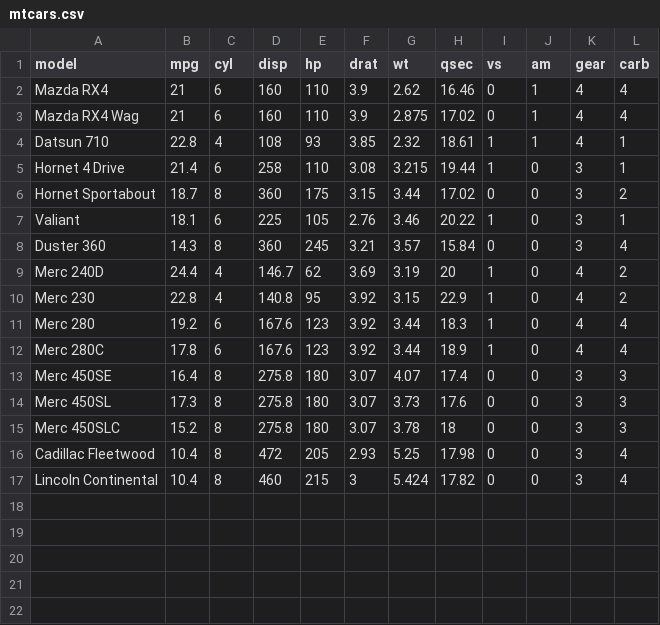
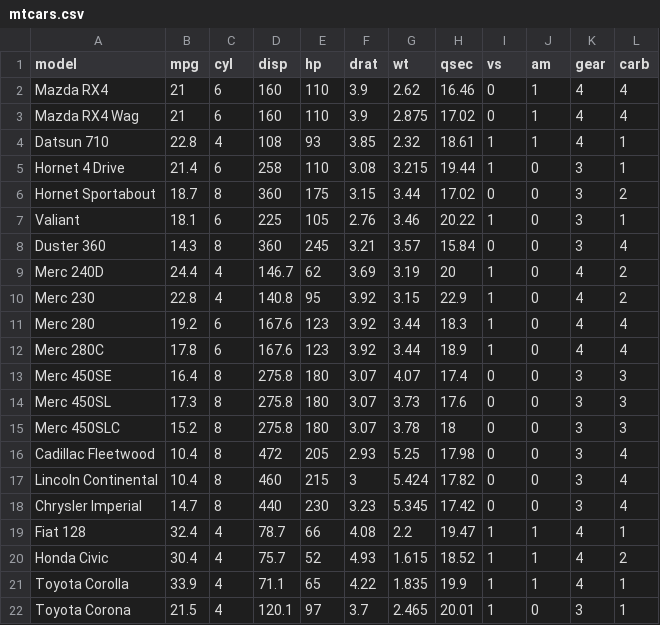
Before and after one commit to cowniv/python-data-analysis, a CSV file: data/mtcars.csv, drawn as a sheet.

Commit message:
feat(m-tc-ar-s): implement mtcars

```diff
--- a/data/mtcars.csv
+++ b/data/mtcars.csv
@@ -17 +17,6 @@ Cadillac Fleetwood,10.4,8,472,205,2.93,5.25,17.98,0,0,3,4
 Lincoln Continental,10.4,8,460,215,3,5.424,17.82,0,0,3,4
+Chrysler Imperial,14.7,8,440,230,3.23,5.345,17.42,0,0,3,4
+Fiat 128,32.4,4,78.7,66,4.08,2.2,19.47,1,1,4,1
+Honda Civic,30.4,4,75.7,52,4.93,1.615,18.52,1,1,4,2
+Toyota Corolla,33.9,4,71.1,65,4.22,1.835,19.9,1,1,4,1
+Toyota Corona,21.5,4,120.1,97,3.7,2.465,20.01,1,0,3,1
```
